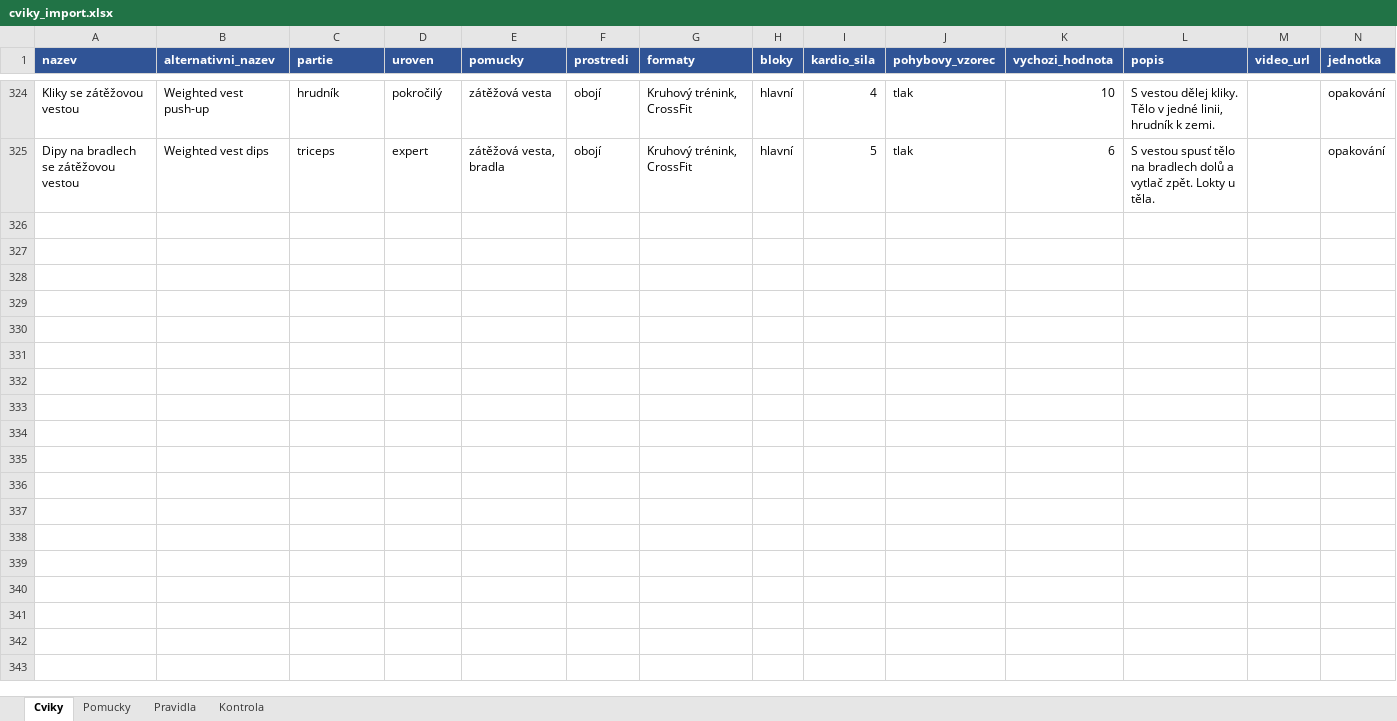
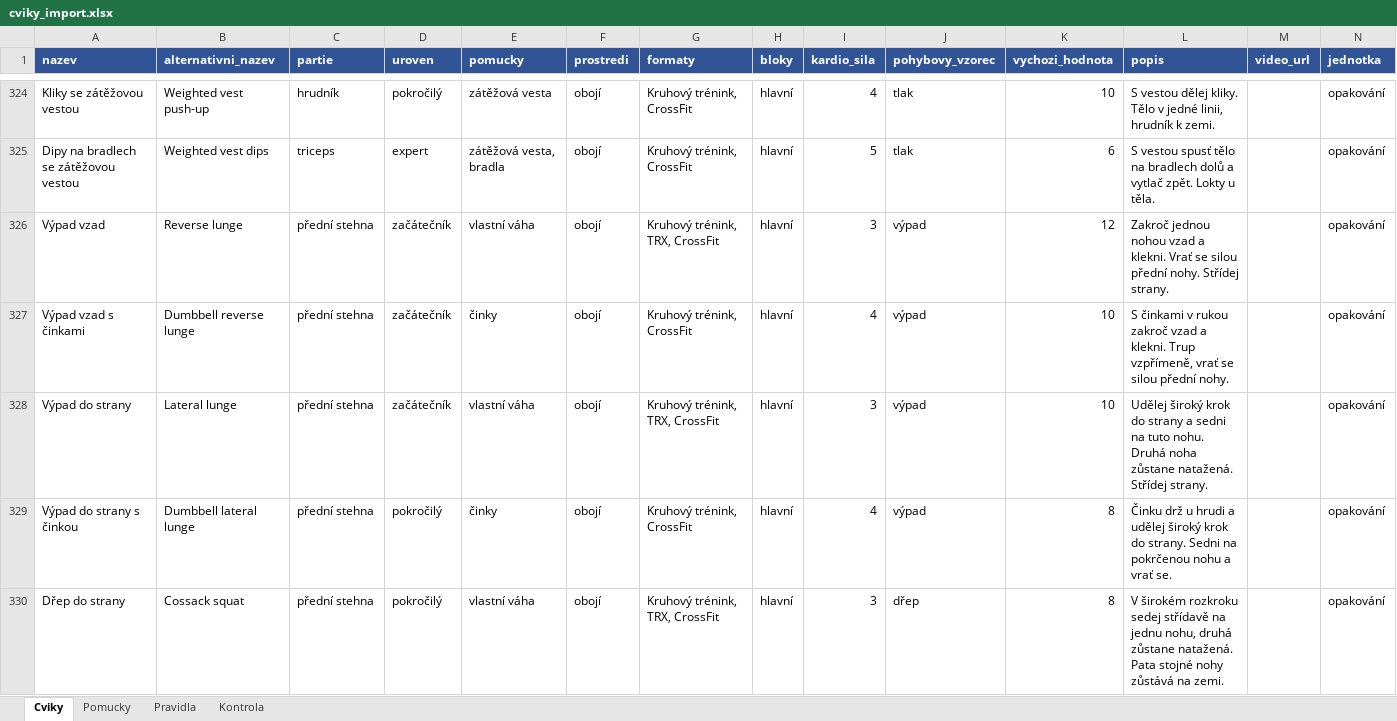
Before and after one commit to Filipisready/EFGEN, an Excel workbook: docs/cviky_import.xlsx, sheet Cviky, drawn as a sheet; only a part is shown, gaps mark what is left out; values as stored, in another font and other column widths than the file's, no borders; the diff covers the shown part only; the diff names each change by its address in the sheet, - before the commit and + after, or states it on an @@ line.

```diff
--- a/docs/cviky_import.xlsx (sheet Cviky)
+++ b/docs/cviky_import.xlsx (sheet Cviky)
+row 326: Výpad vzad | Reverse lunge | přední stehna | začátečník | vlastní váha | obojí | Kruhový trénink, TRX, CrossFit | hlavní | 3 | výpad | 12 | Zakroč jednou nohou vzad a klekni. Vrať se silou přední nohy. Střídej strany. |  | opakování
+row 327: Výpad vzad s činkami | Dumbbell reverse lunge | přední stehna | začátečník | činky | obojí | Kruhový trénink, CrossFit | hlavní | 4 | výpad | 10 | S činkami v rukou zakroč vzad a klekni. Trup vzpřímeně, vrať se silou přední nohy. |  | opakování
+row 328: Výpad do strany | Lateral lunge | přední stehna | začátečník | vlastní váha | obojí | Kruhový trénink, TRX, CrossFit | hlavní | 3 | výpad | 10 | Udělej široký krok do strany a sedni na tuto nohu. Druhá noha zůstane natažená. Střídej strany. |  | opakování
+row 329: Výpad do strany s činkou | Dumbbell lateral lunge | přední stehna | pokročilý | činky | obojí | Kruhový trénink, CrossFit | hlavní | 4 | výpad | 8 | Činku drž u hrudi a udělej široký krok do strany. Sedni na pokrčenou nohu a vrať se. |  | opakování
+row 330: Dřep do strany | Cossack squat | přední stehna | pokročilý | vlastní váha | obojí | Kruhový trénink, TRX, CrossFit | hlavní | 3 | dřep | 8 | V širokém rozkroku sedej střídavě na jednu nohu, druhá zůstane natažená. Pata stojné nohy zůstává na zemi. |  | opakování
```
Also changed, not shown: 54 added rows elsewhere in this sheet, 2 other files.
